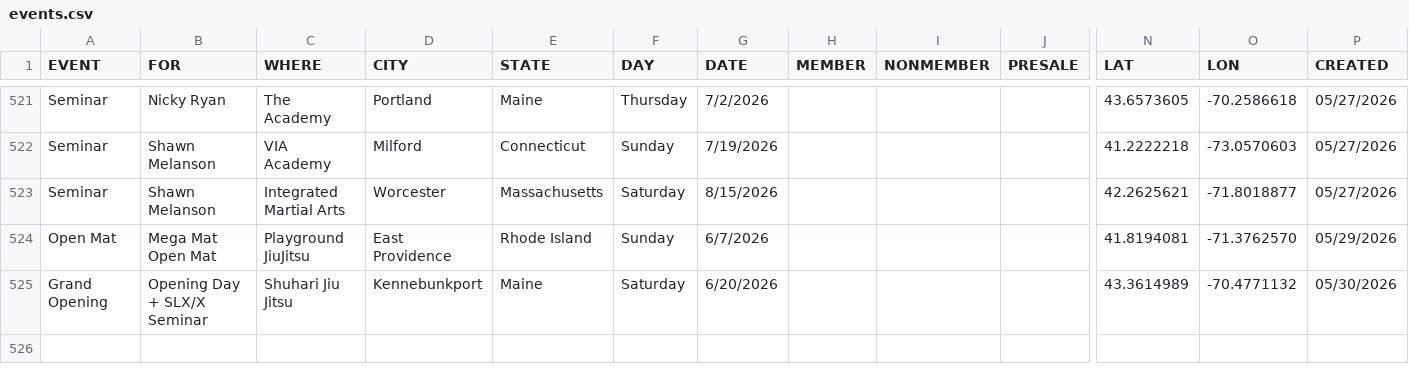
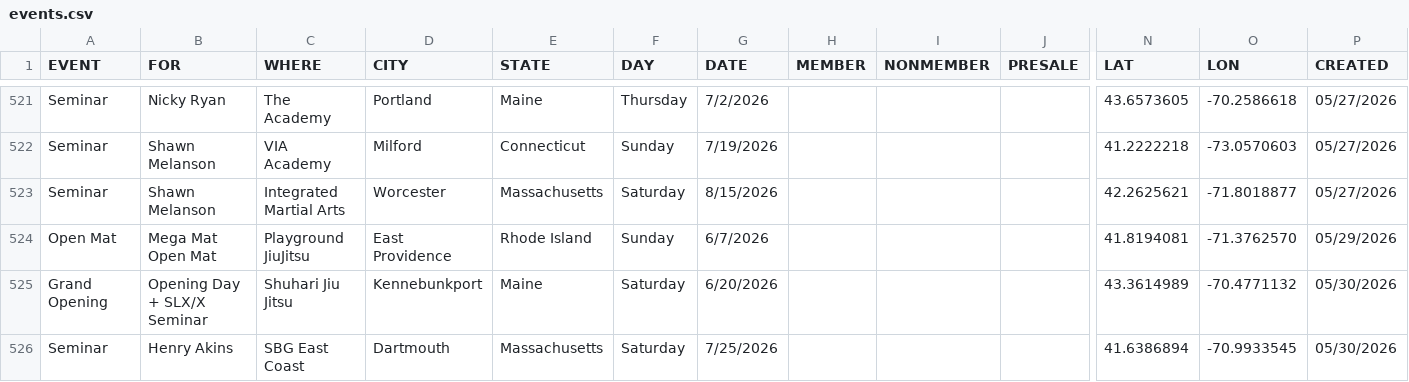
Before and after one commit to anyjiujitsu/anyjiujitsu.github.io, a CSV file: events.csv, drawn as a sheet; only a part is shown, gaps mark what is left out; rows hold the shown columns only; the diff names each change by its address in the sheet, - before the commit and + after, or states it on an @@ line.

Commit message:
Append event row (2026-05-30T19:03:37.935Z)

```diff
--- a/events.csv
+++ b/events.csv
+row 526: Seminar | Henry Akins | SBG East Coast | Dartmouth | Massachusetts | Saturday | 7/25/2026 |  |  |  | 41.6386894 | -70.9933545 | 05/30/2026
```
